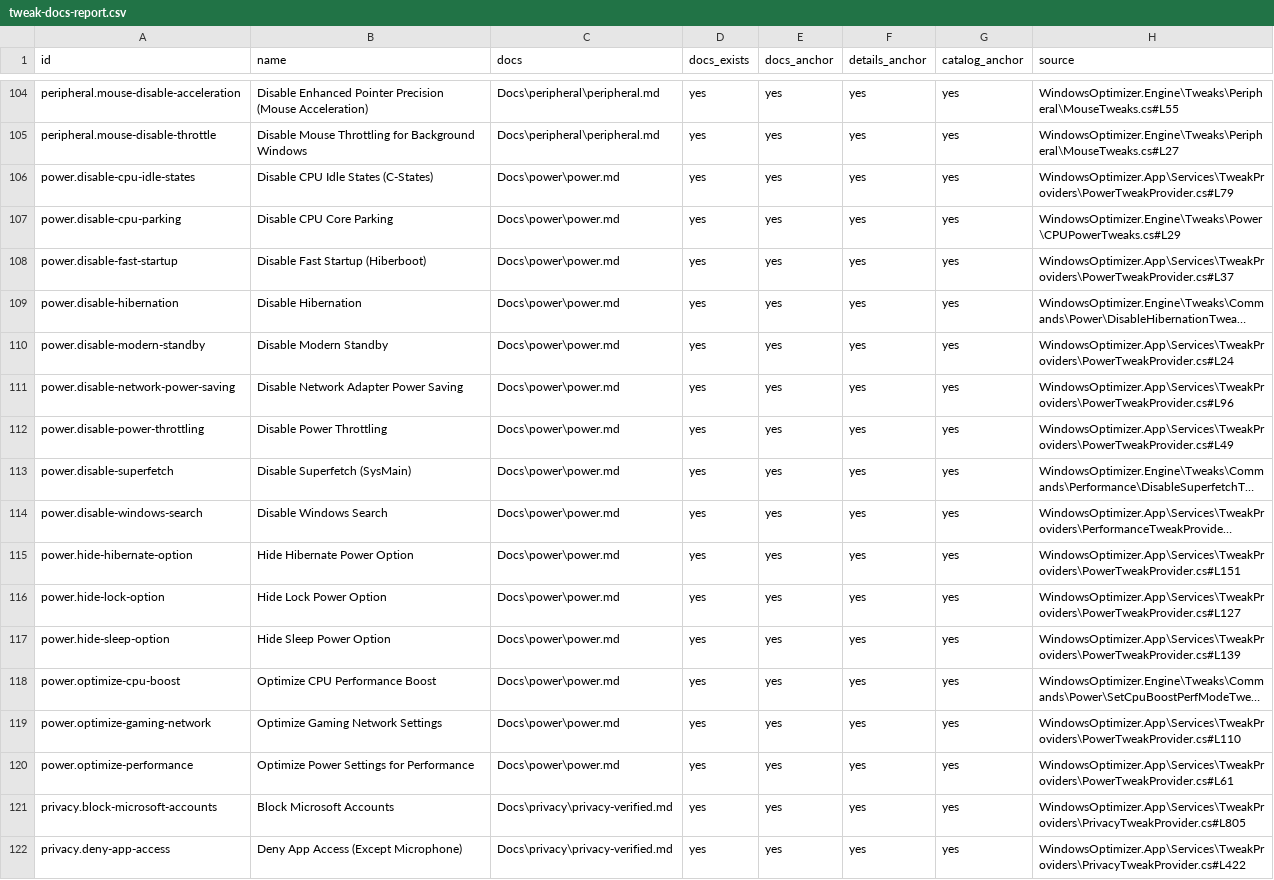
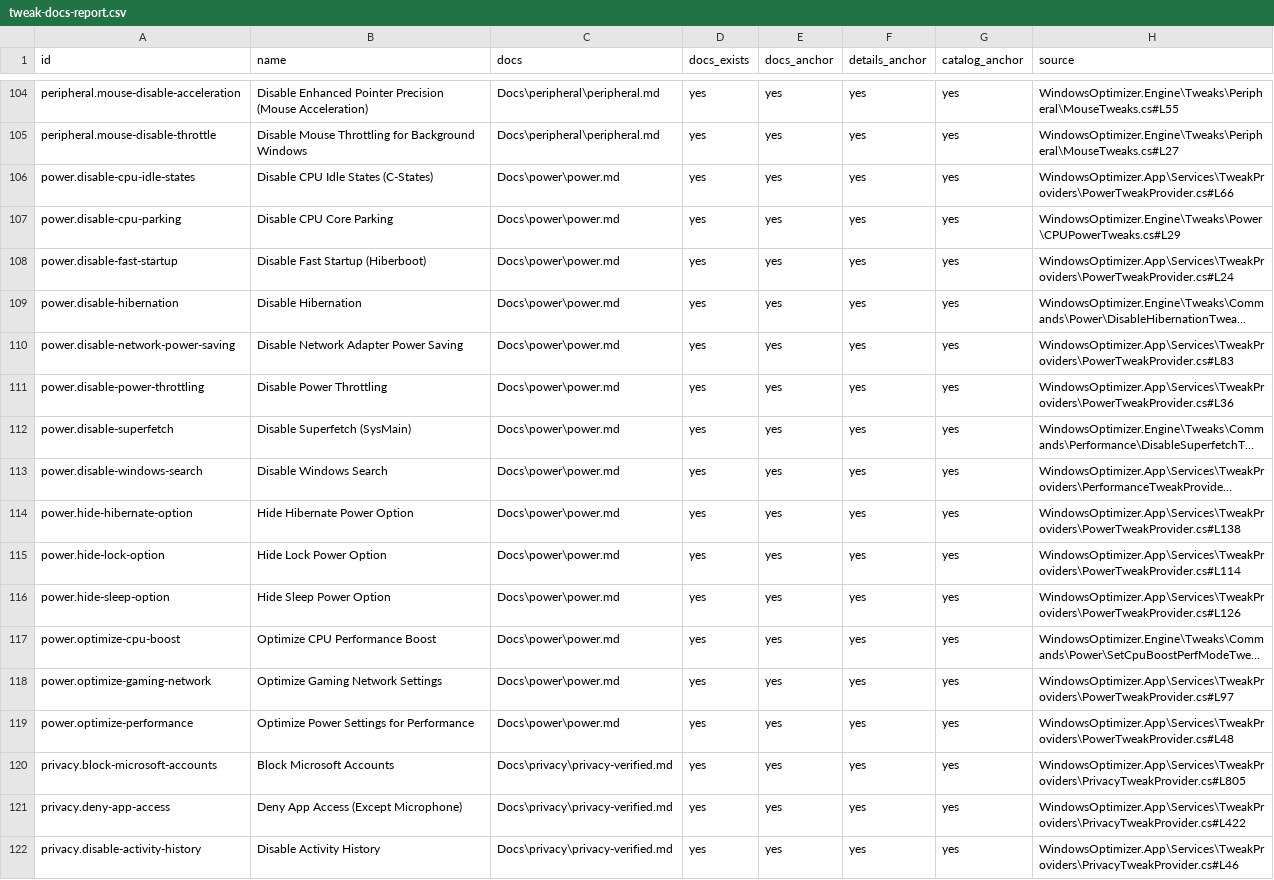
Before and after one commit to siklone/RegProbe, a CSV file: Docs/tweaks/tweak-docs-report.csv, drawn as a sheet; only a part is shown, gaps mark what is left out; the shorter side is filled out with more unchanged rows; long unchanged cells end in …; removed rows and columns are numbered as before the commit, all else as after; the diff names each change by its address in the sheet, - before the commit and + after, or states it on an @@ line.

```diff
--- a/Docs/tweaks/tweak-docs-report.csv
+++ b/Docs/tweaks/tweak-docs-report.csv
-H106 (source): WindowsOptimizer.App\Services\TweakProviders\PowerTweakProvider.cs#L79
+H106 (source): WindowsOptimizer.App\Services\TweakProviders\PowerTweakProvider.cs#L66
-H108 (source): WindowsOptimizer.App\Services\TweakProviders\PowerTweakProvider.cs#L37
+H108 (source): WindowsOptimizer.App\Services\TweakProviders\PowerTweakProvider.cs#L24
-row 110: power.disable-modern-standby | Disable Modern Standby | Docs\power\power.md | yes | yes | yes | yes | WindowsOptimizer.App\Services\TweakProviders\PowerTweakProvider.cs#L24
-H110 (source): WindowsOptimizer.App\Services\TweakProviders\PowerTweakProvider.cs#L96
+H110 (source): WindowsOptimizer.App\Services\TweakProviders\PowerTweakProvider.cs#L83
-H111 (source): WindowsOptimizer.App\Services\TweakProviders\PowerTweakProvider.cs#L49
+H111 (source): WindowsOptimizer.App\Services\TweakProviders\PowerTweakProvider.cs#L36
-H114 (source): WindowsOptimizer.App\Services\TweakProviders\PowerTweakProvider.cs#L151
+H114 (source): WindowsOptimizer.App\Services\TweakProviders\PowerTweakProvider.cs#L138
-H115 (source): WindowsOptimizer.App\Services\TweakProviders\PowerTweakProvider.cs#L127
+H115 (source): WindowsOptimizer.App\Services\TweakProviders\PowerTweakProvider.cs#L114
-H116 (source): WindowsOptimizer.App\Services\TweakProviders\PowerTweakProvider.cs#L139
+H116 (source): WindowsOptimizer.App\Services\TweakProviders\PowerTweakProvider.cs#L126
-H118 (source): WindowsOptimizer.App\Services\TweakProviders\PowerTweakProvider.cs#L110
+H118 (source): WindowsOptimizer.App\Services\TweakProviders\PowerTweakProvider.cs#L97
-H119 (source): WindowsOptimizer.App\Services\TweakProviders\PowerTweakProvider.cs#L61
+H119 (source): WindowsOptimizer.App\Services\TweakProviders\PowerTweakProvider.cs#L48
```
Also changed, not shown: Docs/tweaks/tweak-catalog.csv, Docs/tweaks/tweak-provenance.csv, 23 other files.
